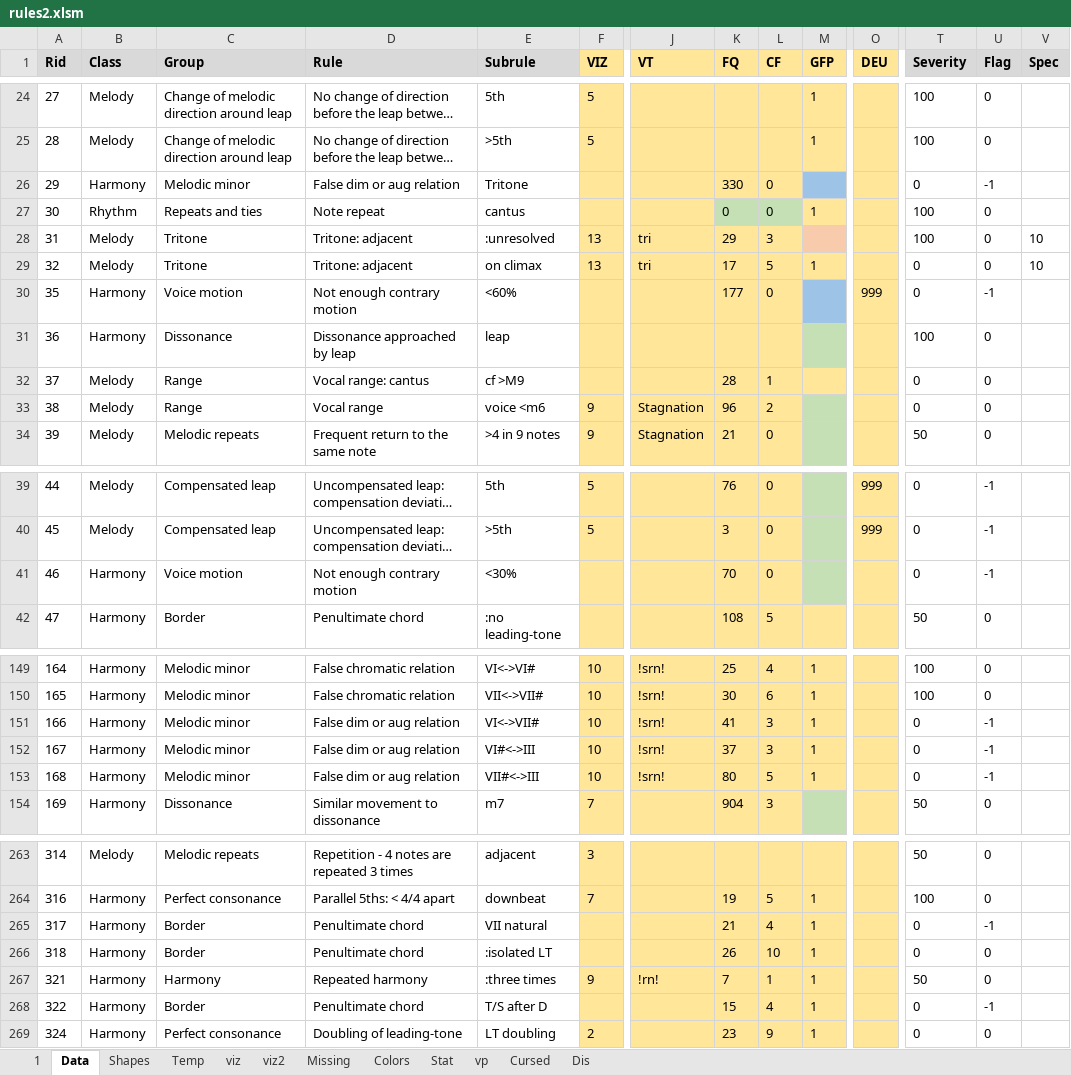
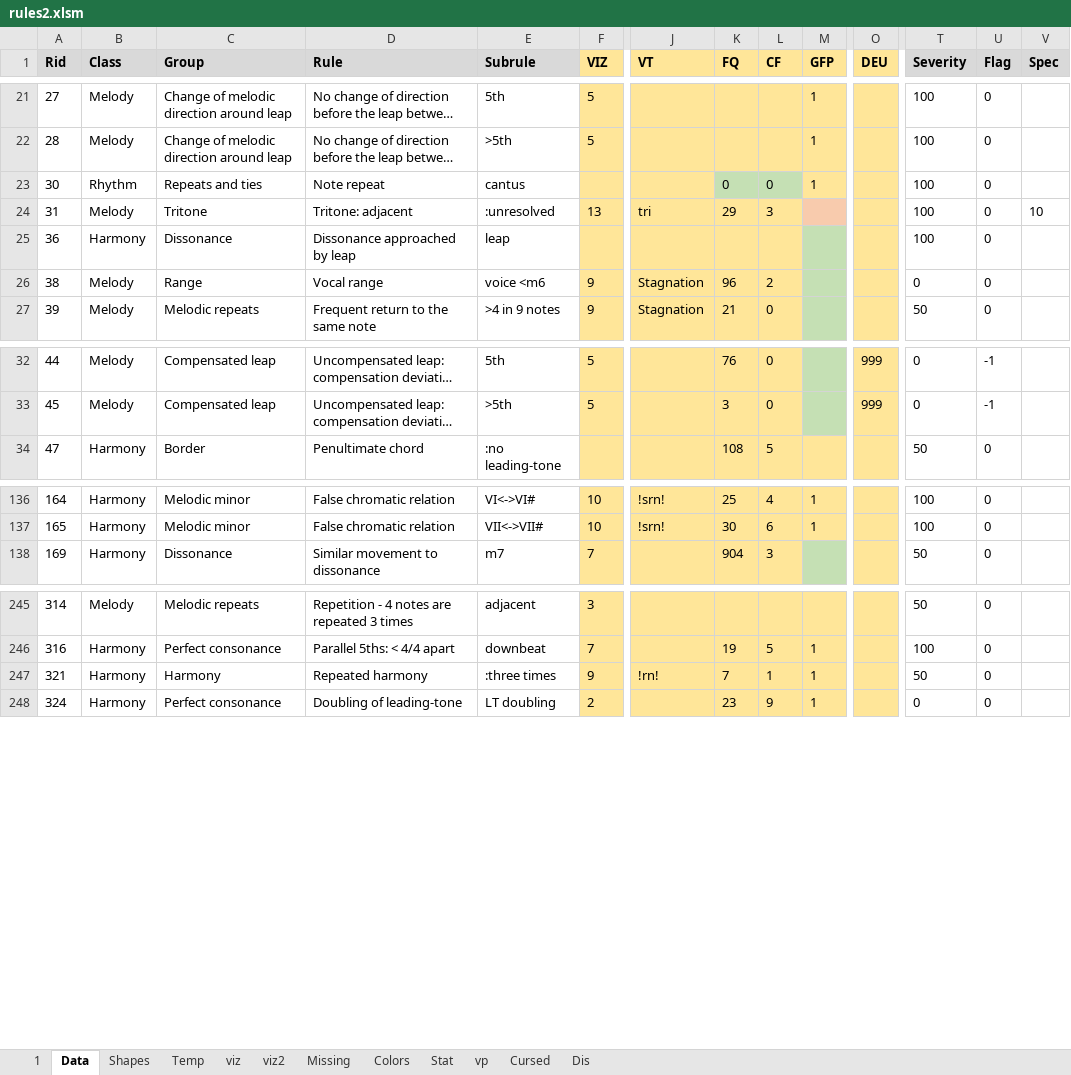
Before and after one commit to Dpst94/MGen, an Excel workbook: MGen/configs/rules2/rules2.xlsm, sheet Data, drawn as a sheet; only a part is shown, gaps mark what is left out; long unchanged cells end in …; values as stored, in another font and other column widths than the file's, no borders; charts and pictures not drawn; rows hold the shown columns only; the diff covers the shown part only; the diff names each change by its address in the sheet, - before the commit and + after, or states it on an @@ line.

```diff
--- a/MGen/configs/rules2/rules2.xlsm (sheet Data)
+++ b/MGen/configs/rules2/rules2.xlsm (sheet Data)
-row 26: 29 | Harmony | Melodic minor | False dim or aug relation | Tritone |  |  | 330 | 0 |  |  | 0 | -1
-row 29: 32 | Melody | Tritone | Tritone: adjacent | on climax | 13 | tri | 17 | 5 | 1 |  | 0 | 0 | 10
-row 30: 35 | Harmony | Voice motion | Not enough contrary motion | <60% |  |  | 177 | 0 |  | 999 | 0 | -1
-row 32: 37 | Melody | Range | Vocal range: cantus | cf >M9 |  |  | 28 | 1 |  |  | 0 | 0
-row 41: 46 | Harmony | Voice motion | Not enough contrary motion | <30% |  |  | 70 | 0 |  |  | 0 | -1
-row 151: 166 | Harmony | Melodic minor | False dim or aug relation | VI<->VII# | 10 | !srn! | 41 | 3 | 1 |  | 0 | -1
-row 152: 167 | Harmony | Melodic minor | False dim or aug relation | VI#<->III | 10 | !srn! | 37 | 3 | 1 |  | 0 | -1
-row 153: 168 | Harmony | Melodic minor | False dim or aug relation | VII#<->III | 10 | !srn! | 80 | 5 | 1 |  | 0 | -1
-row 265: 317 | Harmony | Border | Penultimate chord | VII natural |  |  | 21 | 4 | 1 |  | 0 | -1
-row 266: 318 | Harmony | Border | Penultimate chord | :isolated LT |  |  | 26 | 10 | 1 |  | 0 | 0
-row 268: 322 | Harmony | Border | Penultimate chord | T/S after D |  |  | 15 | 4 | 1 |  | 0 | -1
```
Also changed, not shown: 17 removed rows and 3 edited cells elsewhere in this sheet, sheet 1, sheet Missing, formulas that keep their value, 4 other files.
